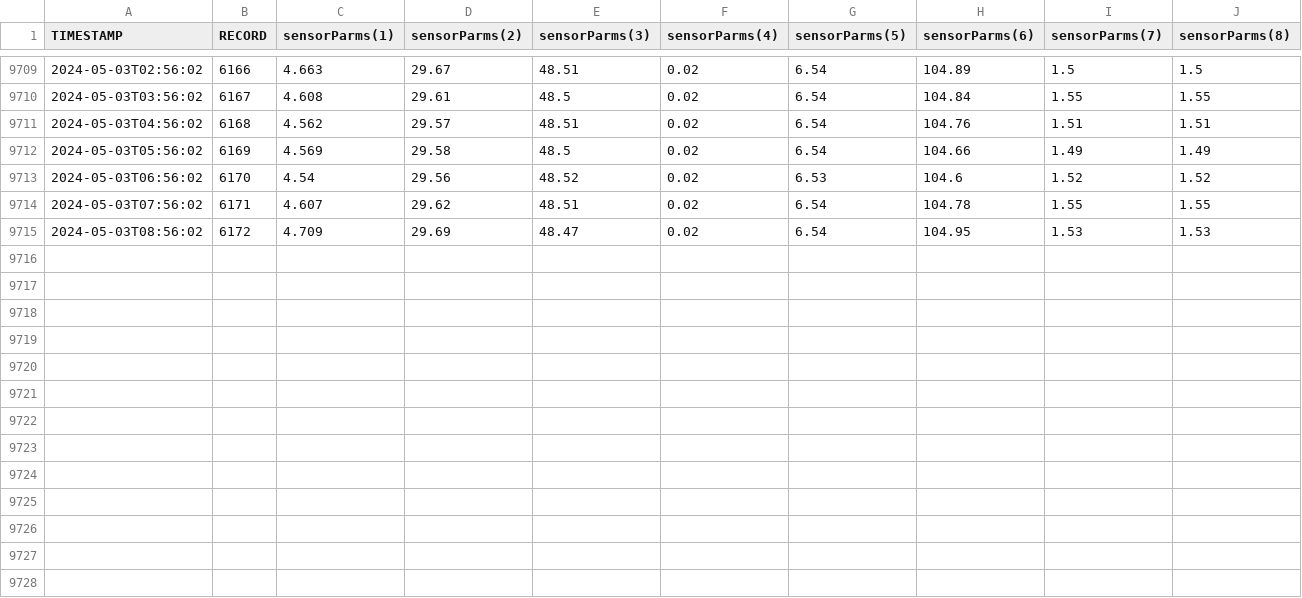
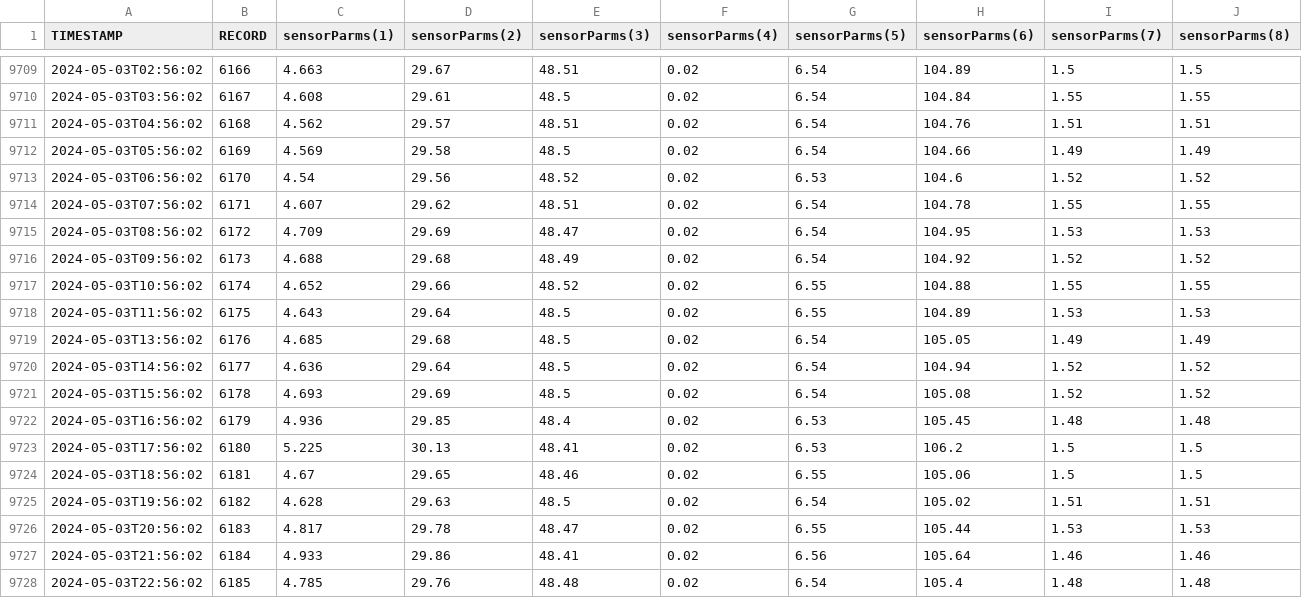
Before and after one commit to russellprimeau/BrusdalsvatnetDT, a CSV file: Profiler_modem_SondeHourly.csv, drawn as a sheet; only a part is shown, gaps mark what is left out; rows hold the shown columns only; the diff names each change by its address in the sheet, - before the commit and + after, or states it on an @@ line.

Commit message:
Changes to: Profiler_modem_SondeHourly.csv

```diff
--- a/Profiler_modem_SondeHourly.csv
+++ b/Profiler_modem_SondeHourly.csv
+row 9716: 2024-05-03T09:56:02 | 6173 | 4.688 | 29.68 | 48.49 | 0.02 | 6.54 | 104.92 | 1.52 | 1.52
+row 9717: 2024-05-03T10:56:02 | 6174 | 4.652 | 29.66 | 48.52 | 0.02 | 6.55 | 104.88 | 1.55 | 1.55
+row 9718: 2024-05-03T11:56:02 | 6175 | 4.643 | 29.64 | 48.5 | 0.02 | 6.55 | 104.89 | 1.53 | 1.53
+row 9719: 2024-05-03T13:56:02 | 6176 | 4.685 | 29.68 | 48.5 | 0.02 | 6.54 | 105.05 | 1.49 | 1.49
+row 9720: 2024-05-03T14:56:02 | 6177 | 4.636 | 29.64 | 48.5 | 0.02 | 6.54 | 104.94 | 1.52 | 1.52
+row 9721: 2024-05-03T15:56:02 | 6178 | 4.693 | 29.69 | 48.5 | 0.02 | 6.54 | 105.08 | 1.52 | 1.52
+row 9722: 2024-05-03T16:56:02 | 6179 | 4.936 | 29.85 | 48.4 | 0.02 | 6.53 | 105.45 | 1.48 | 1.48
+row 9723: 2024-05-03T17:56:02 | 6180 | 5.225 | 30.13 | 48.41 | 0.02 | 6.53 | 106.2 | 1.5 | 1.5
+row 9724: 2024-05-03T18:56:02 | 6181 | 4.67 | 29.65 | 48.46 | 0.02 | 6.55 | 105.06 | 1.5 | 1.5
+row 9725: 2024-05-03T19:56:02 | 6182 | 4.628 | 29.63 | 48.5 | 0.02 | 6.54 | 105.02 | 1.51 | 1.51
+row 9726: 2024-05-03T20:56:02 | 6183 | 4.817 | 29.78 | 48.47 | 0.02 | 6.55 | 105.44 | 1.53 | 1.53
+row 9727: 2024-05-03T21:56:02 | 6184 | 4.933 | 29.86 | 48.41 | 0.02 | 6.56 | 105.64 | 1.46 | 1.46
+row 9728: 2024-05-03T22:56:02 | 6185 | 4.785 | 29.76 | 48.48 | 0.02 | 6.54 | 105.4 | 1.48 | 1.48
```
